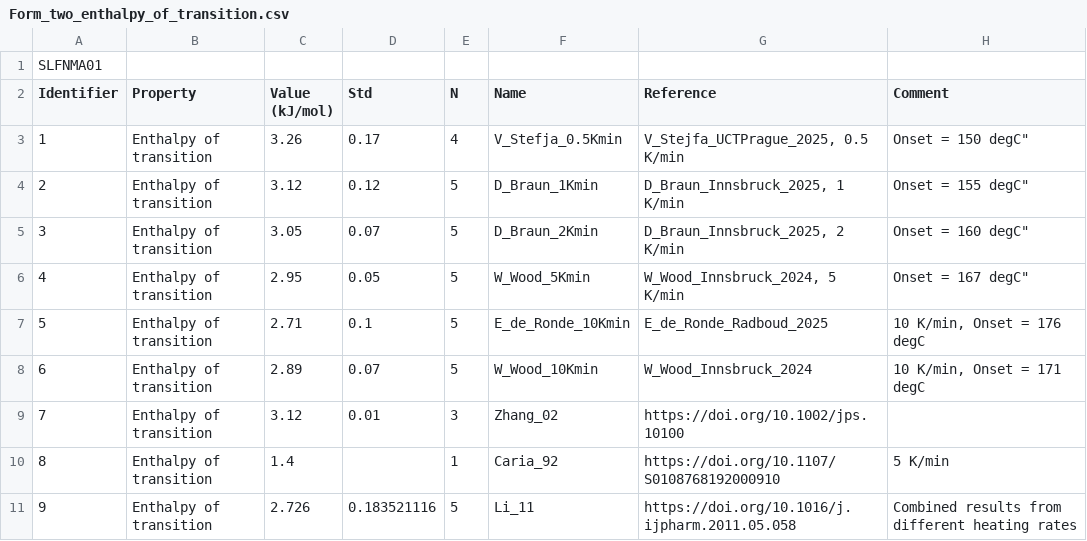
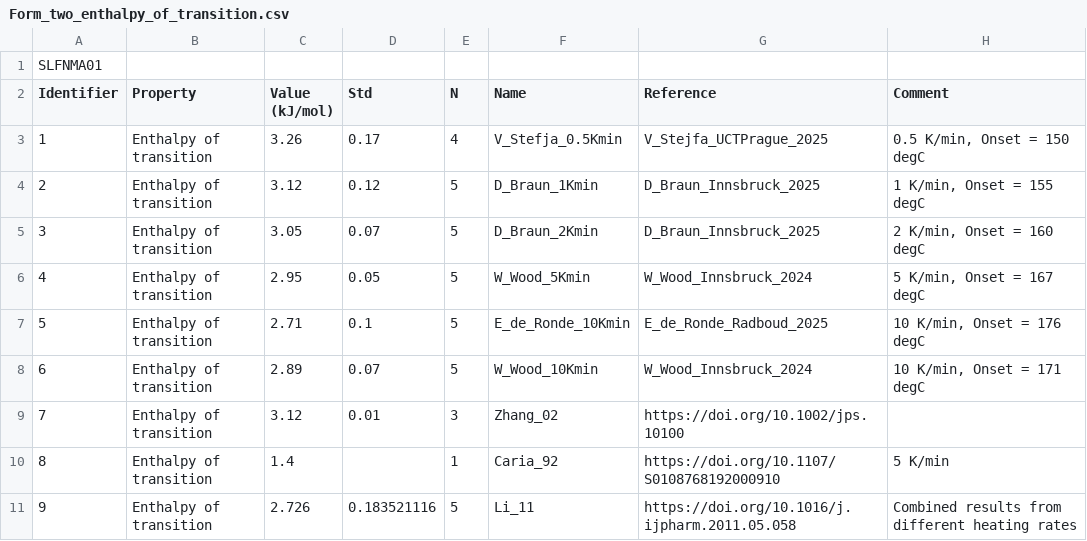
Before and after one commit to ccdc-opensource/collaboration-bestcsp-experimental-data, a CSV file: Sulfamerazine/Form_two_enthalpy_of_transition.csv, drawn as a sheet; the diff names each change by its address in the sheet, - before the commit and + after, or states it on an @@ line.

Commit message:
Edited Form_two_enthalpy_of_transition.csv so that it is displayed nicely on github

```diff
--- a/Sulfamerazine/Form_two_enthalpy_of_transition.csv
+++ b/Sulfamerazine/Form_two_enthalpy_of_transition.csv
-G3 (Reference): V_Stejfa_UCTPrague_2025, 0.5 K/min
+G3 (Reference): V_Stejfa_UCTPrague_2025
-H3 (Comment): Onset = 150 degC"
+H3 (Comment): 0.5 K/min, Onset = 150 degC
-G4 (Reference): D_Braun_Innsbruck_2025, 1 K/min
+G4 (Reference): D_Braun_Innsbruck_2025
-H4 (Comment): Onset = 155 degC"
+H4 (Comment): 1 K/min, Onset = 155 degC
-G5 (Reference): D_Braun_Innsbruck_2025, 2 K/min
+G5 (Reference): D_Braun_Innsbruck_2025
-H5 (Comment): Onset = 160 degC"
+H5 (Comment): 2 K/min, Onset = 160 degC
-G6 (Reference): W_Wood_Innsbruck_2024, 5 K/min
+G6 (Reference): W_Wood_Innsbruck_2024
-H6 (Comment): Onset = 167 degC"
+H6 (Comment): 5 K/min, Onset = 167 degC
```
